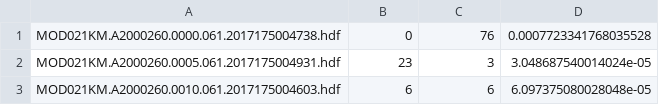
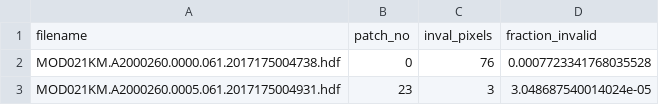
Before and after one commit to RDCEP/clouds, a CSV file: src_analysis/work_hdfs/patches_with_invalid_pixels.csv, drawn as a sheet; only a part is shown; the shorter side is filled out with more unchanged rows; the diff names each change by its address in the sheet, - before the commit and + after, or states it on an @@ line.

Commit message:
edited out index

```diff
--- a/src_analysis/work_hdfs/patches_with_invalid_pixels.csv
+++ b/src_analysis/work_hdfs/patches_with_invalid_pixels.csv
+row 1: filename | patch_no | inval_pixels | fraction_invalid
```
